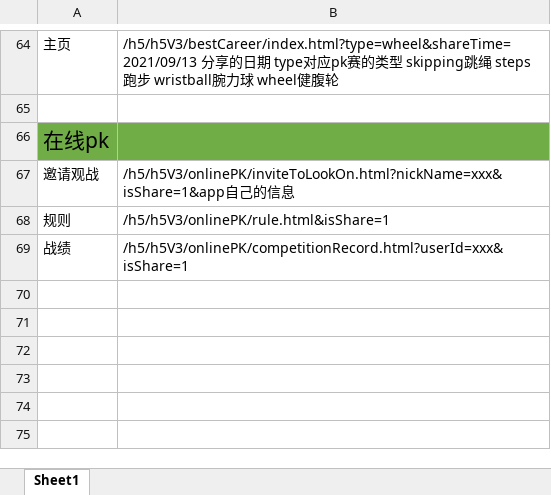
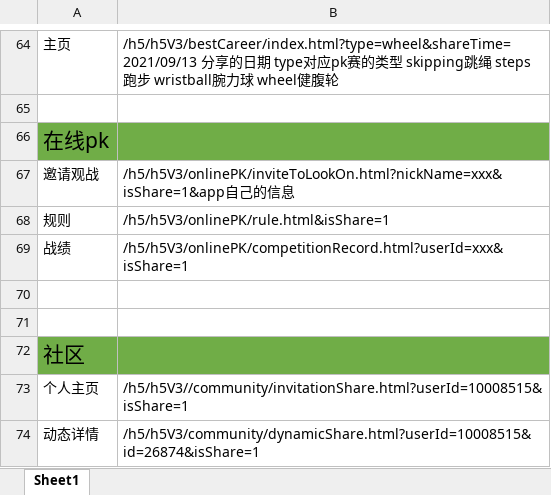
Before and after one commit to ppjojo/laisi_h5_model, an Excel workbook: app3.0-H5的链接地址.xlsx, sheet Sheet1, drawn as a sheet; only a part is shown, gaps mark what is left out; values as stored, in another font and other column widths than the file's, no borders; the diff names each change by its address in the sheet, - before the commit and + after, or states it on an @@ line.

```diff
--- a/app3.0-H5的链接地址.xlsx (sheet Sheet1)
+++ b/app3.0-H5的链接地址.xlsx (sheet Sheet1)
+row 70: (empty)
+row 71: (empty)
+row 72: 社区
+row 73: 个人主页 | /h5/h5V3//community/invitationShare.html?userId=10008515&isShare=1
+row 74: 动态详情 | /h5/h5V3/community/dynamicShare.html?userId=10008515&id=26874&isShare=1
```
Also changed, not shown: 23 other files.
